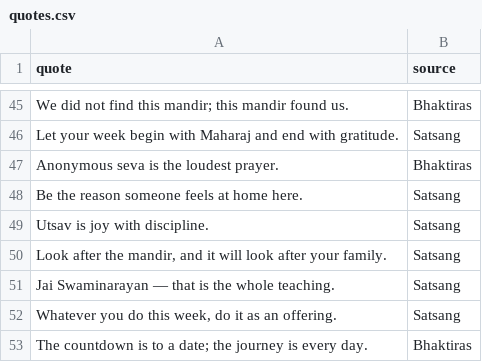
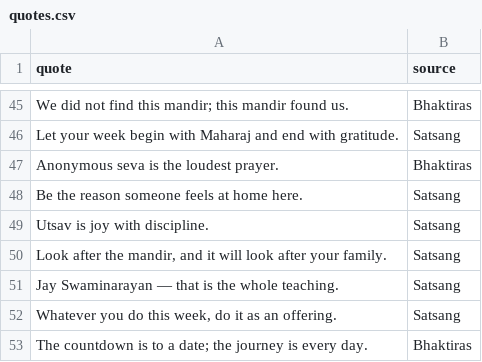
Before and after one commit to jayanthirani1/Bhaktiras, a CSV file: data/quotes.csv, drawn as a sheet; only a part is shown, gaps mark what is left out.

```diff
--- a/data/quotes.csv
+++ b/data/quotes.csv
@@ -50,3 +50,3 @@ quote,source
 "Look after the mandir, and it will look after your family.",Satsang
-"Jai Swaminarayan — that is the whole teaching.",Satsang
+"Jay Swaminarayan — that is the whole teaching.",Satsang
 "Whatever you do this week, do it as an offering.",Satsang
```
Also changed, not shown: 13 other files.
